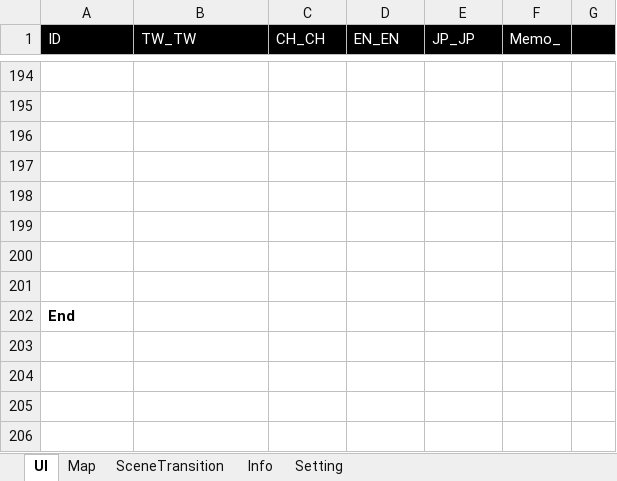
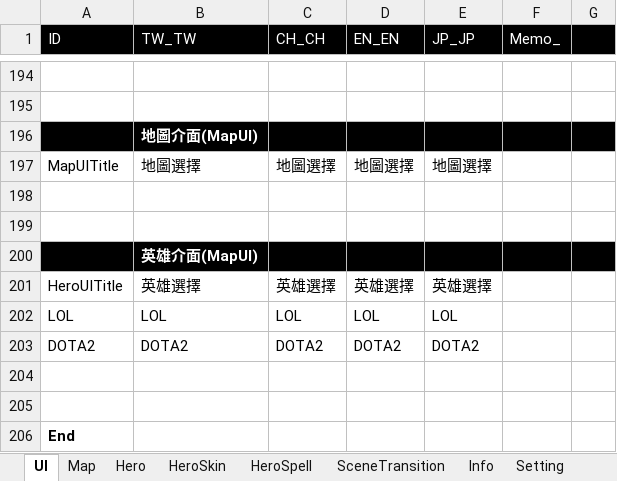
Before and after one commit to myauras/HeroFishing, an Excel workbook: Design/String.xlsm, sheet UI, drawn as a sheet; only a part is shown, gaps mark what is left out; values as stored, in another font and other column widths than the file's, no borders; addresses are those after the commit; the diff names each change by its address in the sheet, - before the commit and + after, or states it on an @@ line.

```diff
--- a/Design/String.xlsm (sheet UI)
+++ b/Design/String.xlsm (sheet UI)
+sheet tab: Hero
+sheet tab: HeroSkin
+sheet tab: HeroSpell
+row 196:  | 地圖介面(MapUI)
+row 197: MapUITitle | 地圖選擇 | 地圖選擇 | 地圖選擇 | 地圖選擇
-A200:G200 fill: none
+A200:G200 fill: #000000
-B200 (TW_TW): (empty)
+B200 (TW_TW): 英雄介面(MapUI)
-row 201: (empty)
+row 201: HeroUITitle | 英雄選擇 | 英雄選擇 | 英雄選擇 | 英雄選擇
+row 202: LOL | LOL | LOL | LOL | LOL
+row 203: DOTA2 | DOTA2 | DOTA2 | DOTA2 | DOTA2
```
Also changed, not shown: Design/Hero.xlsm, 29 other files.
